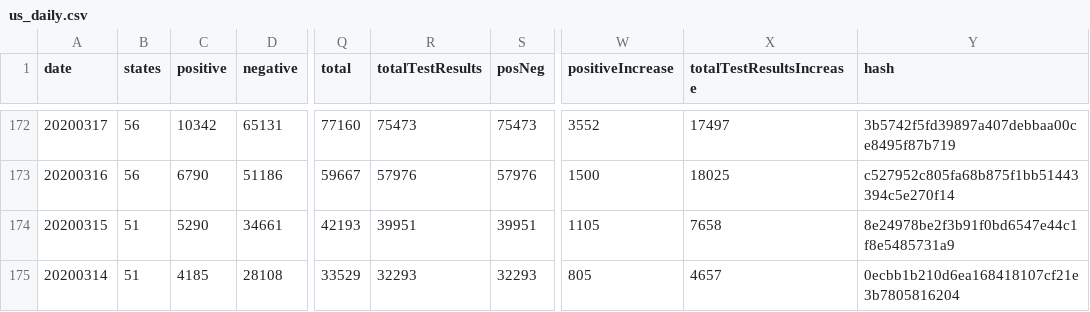
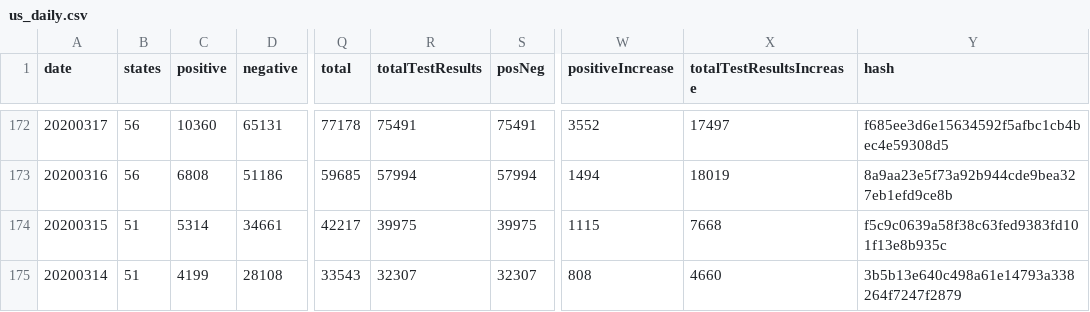
Before and after one commit to mvcostanzo/covid-tracking-data, a CSV file: data/us_daily.csv, drawn as a sheet; only a part is shown, gaps mark what is left out; the diff covers the shown part only; the diff names each change by its address in the sheet, - before the commit and + after, or states it on an @@ line.

```diff
--- a/data/us_daily.csv
+++ b/data/us_daily.csv
-C172 (positive): 10342
+C172 (positive): 10360
-Q172 (total): 77160
+Q172 (total): 77178
-R172 (totalTestResults): 75473
+R172 (totalTestResults): 75491
-S172 (posNeg): 75473
+S172 (posNeg): 75491
-Y172 (hash): 3b5742f5fd39897a407debbaa00ce8495f87b719
+Y172 (hash): f685ee3d6e15634592f5afbc1cb4bec4e59308d5
-C173 (positive): 6790
+C173 (positive): 6808
-Q173 (total): 59667
+Q173 (total): 59685
-R173 (totalTestResults): 57976
+R173 (totalTestResults): 57994
-S173 (posNeg): 57976
+S173 (posNeg): 57994
-W173 (positiveIncrease): 1500
+W173 (positiveIncrease): 1494
-X173 (totalTestResultsIncrease): 18025
+X173 (totalTestResultsIncrease): 18019
-Y173 (hash): c527952c805fa68b875f1bb51443394c5e270f14
+Y173 (hash): 8a9aa23e5f73a92b944cde9bea327eb1efd9ce8b
-C174 (positive): 5290
+C174 (positive): 5314
-Q174 (total): 42193
+Q174 (total): 42217
-R174 (totalTestResults): 39951
+R174 (totalTestResults): 39975
-S174 (posNeg): 39951
+S174 (posNeg): 39975
-W174 (positiveIncrease): 1105
+W174 (positiveIncrease): 1115
-X174 (totalTestResultsIncrease): 7658
+X174 (totalTestResultsIncrease): 7668
-Y174 (hash): 8e24978be2f3b91f0bd6547e44c1f8e5485731a9
+Y174 (hash): f5c9c0639a58f38c63fed9383fd101f13e8b935c
-C175 (positive): 4185
+C175 (positive): 4199
-Q175 (total): 33529
+Q175 (total): 33543
-R175 (totalTestResults): 32293
+R175 (totalTestResults): 32307
-S175 (posNeg): 32293
+S175 (posNeg): 32307
-W175 (positiveIncrease): 805
+W175 (positiveIncrease): 808
-X175 (totalTestResultsIncrease): 4657
+X175 (totalTestResultsIncrease): 4660
-Y175 (hash): 0ecbb1b210d6ea168418107cf21e3b7805816204
+Y175 (hash): 3b5b13e640c498a61e14793a338264f7247f2879
```
Also changed, not shown: 157 edited cells elsewhere in this file, data/states_current.csv, data/states_info.csv, 1 other file.
